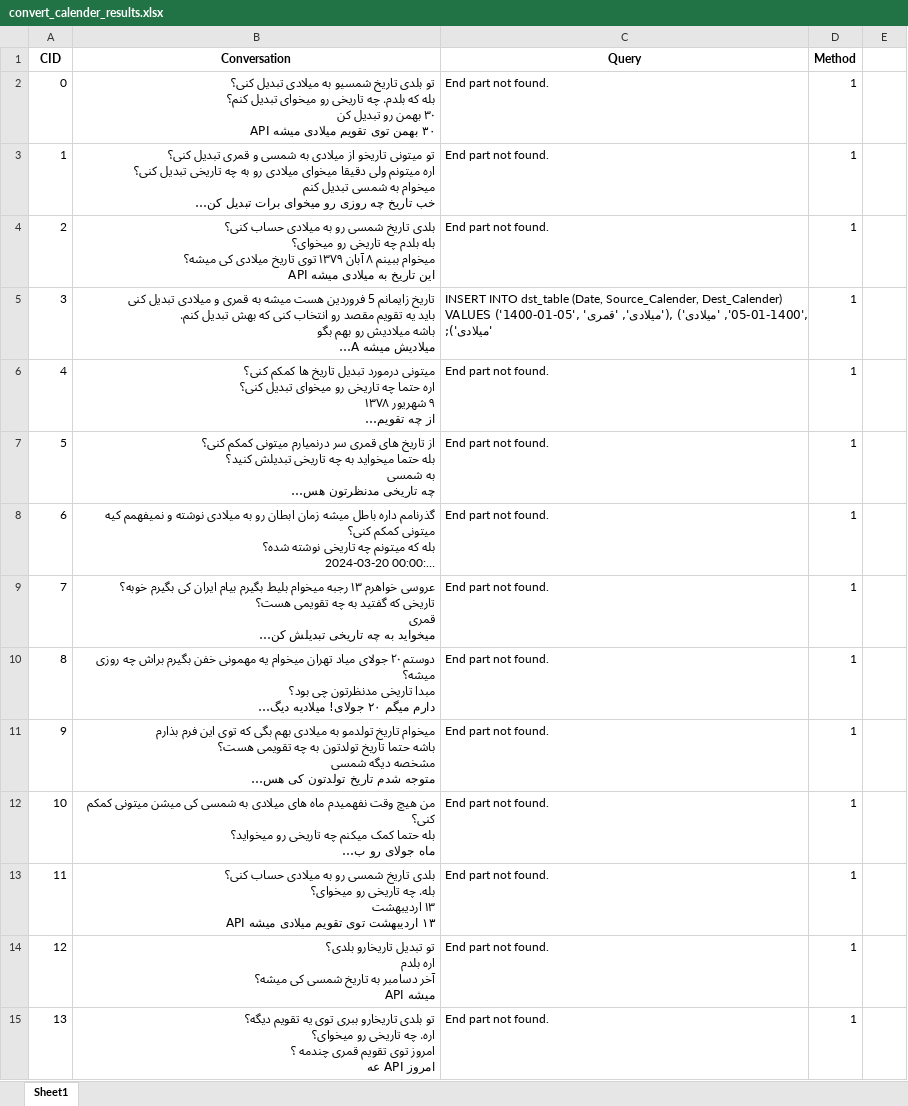
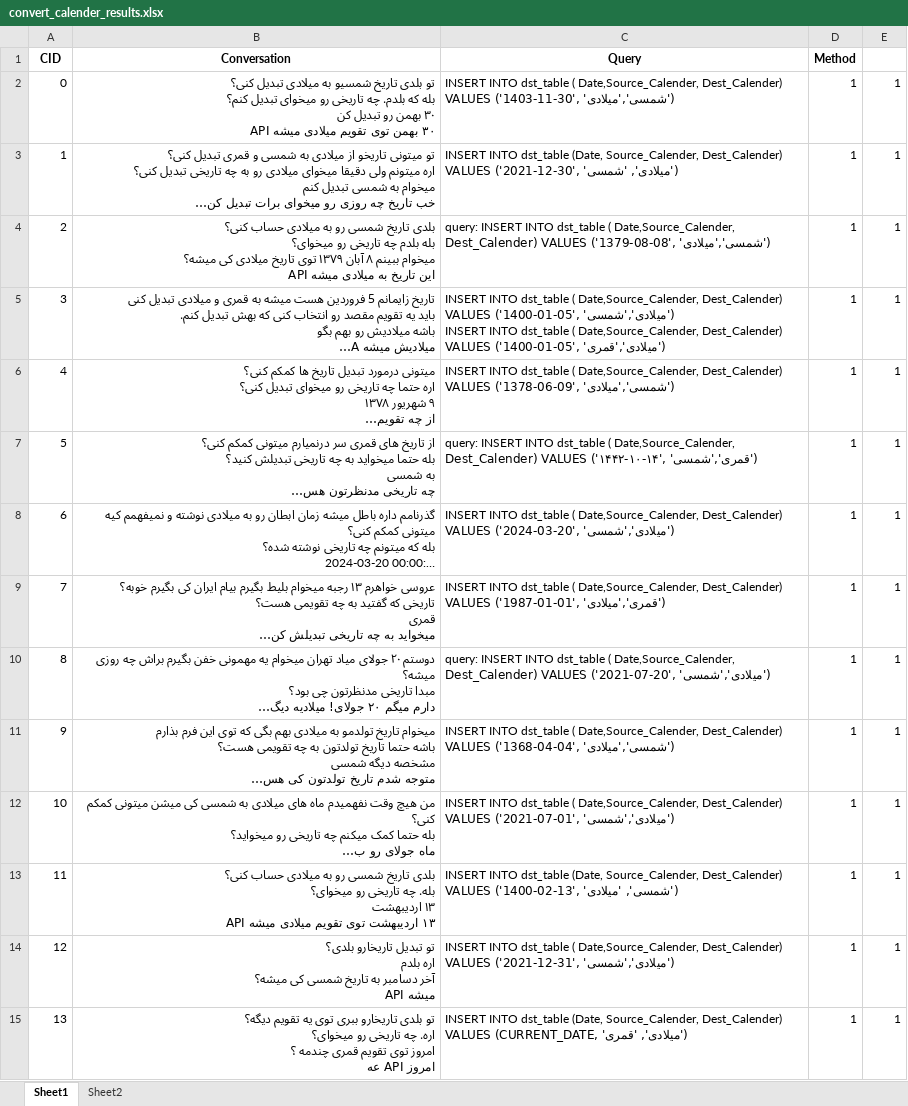
Before and after one commit to Precioux/Eunoia-Plus, an Excel workbook: result/convert_calender_results.xlsx, sheet Sheet1, drawn as a sheet; only a part is shown; long unchanged cells end in …; values as stored, in another font and other column widths than the file's, no borders; ↵ is a line break in a cell; the diff covers the shown part only; the diff names each change by its address in the sheet, - before the commit and + after, or states it on an @@ line.

```diff
--- a/result/convert_calender_results.xlsx (sheet Sheet1)
+++ b/result/convert_calender_results.xlsx (sheet Sheet1)
+sheet tab: Sheet2
-C2 (Query): End part not found.
+C2 (Query): INSERT INTO dst_table ( Date,Source_Calender, Dest_Calender) VALUES ('1403-11-30', 'شمسی','میلادی')
-E2:E15: (empty)
+E2:E15: 1
-C3 (Query): End part not found.
+C3 (Query): INSERT INTO dst_table (Date, Source_Calender, Dest_Calender) VALUES ('2021-12-30', 'میلادی', 'شمسی')
-C4 (Query): End part not found.
+C4 (Query): query: INSERT INTO dst_table ( Date,Source_Calender, Dest_Calender) VALUES ('1379-08-08', 'شمسی','میلادی')
-C5 (Query): …INTO dst_table (Date, Source_Calender, Dest_Calender) ↵ VALUES ('1400-01-05', 'میلادی', 'قمری'), ('1400-01-05', 'میلادی', 'میلادی');
+C5 (Query): …INTO dst_table ( Date,Source_Calender, Dest_Calender) VALUES ('1400-01-05', 'میلادی','شمسی') ↵ INSERT INTO dst_table ( Date,Source_Calender, Dest_Calender) VALUES ('1400-01-05', 'میلادی','قمری')
-C6 (Query): End part not found.
+C6 (Query): INSERT INTO dst_table ( Date,Source_Calender, Dest_Calender) VALUES ('1378-06-09', 'شمسی','میلادی')
-C7 (Query): End part not found.
+C7 (Query): query: INSERT INTO dst_table ( Date,Source_Calender, Dest_Calender) VALUES ('۱۴۴۲-۱۰-۱۴', 'قمری','شمسی')
-C8 (Query): End part not found.
+C8 (Query): INSERT INTO dst_table ( Date,Source_Calender, Dest_Calender) VALUES ('2024-03-20', 'میلادی','شمسی')
-C9 (Query): End part not found.
+C9 (Query): INSERT INTO dst_table ( Date,Source_Calender, Dest_Calender) VALUES ('1987-01-01', 'قمری','میلادی')
-C10 (Query): End part not found.
+C10 (Query): query: INSERT INTO dst_table ( Date,Source_Calender, Dest_Calender) VALUES ('2021-07-20', 'میلادی','شمسی')
-C11 (Query): End part not found.
+C11 (Query): INSERT INTO dst_table ( Date,Source_Calender, Dest_Calender) VALUES ('1368-04-04', 'شمسی','میلادی')
-C12 (Query): End part not found.
+C12 (Query): INSERT INTO dst_table ( Date,Source_Calender, Dest_Calender) VALUES ('2021-07-01', 'میلادی','شمسی')
-C13 (Query): End part not found.
+C13 (Query): INSERT INTO dst_table (Date, Source_Calender, Dest_Calender) VALUES ('1400-02-13', 'شمسی', 'میلادی')
-C14 (Query): End part not found.
+C14 (Query): INSERT INTO dst_table ( Date,Source_Calender, Dest_Calender) VALUES ('2021-12-31', 'میلادی','شمسی')
-C15 (Query): End part not found.
+C15 (Query): INSERT INTO dst_table (Date, Source_Calender, Dest_Calender) VALUES (CURRENT_DATE, 'میلادی', 'قمری')
```
Also changed, not shown: 37 removed rows and 46 edited cells elsewhere in this sheet, result/ask_azan_results.xlsx, result/ask_weather_results.xlsx, 16 other files.
